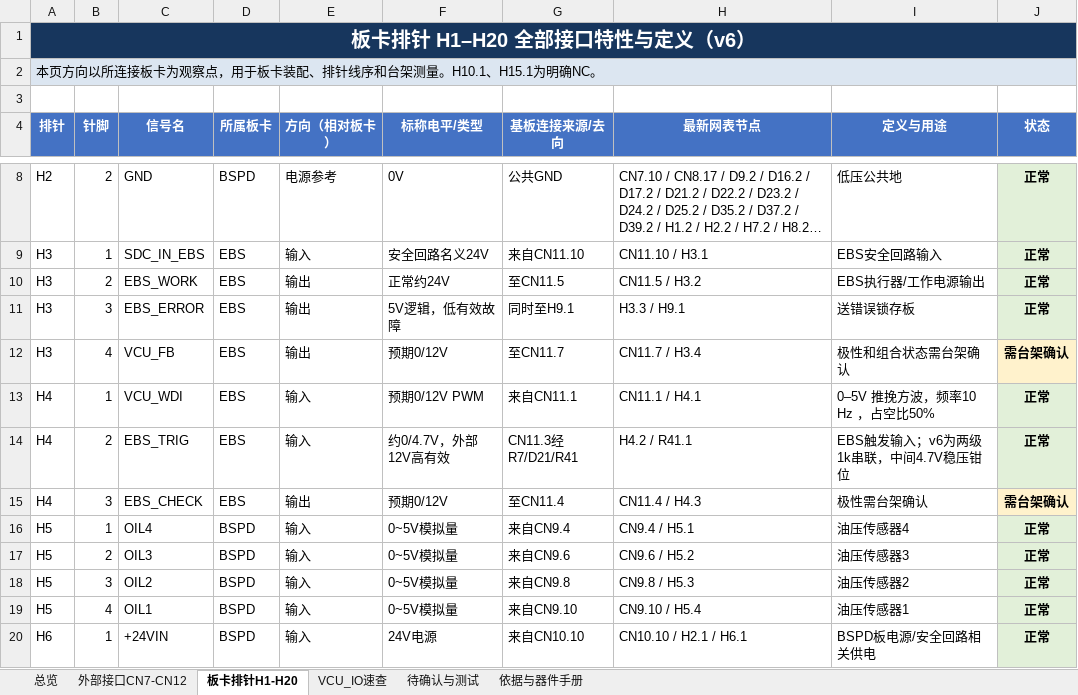
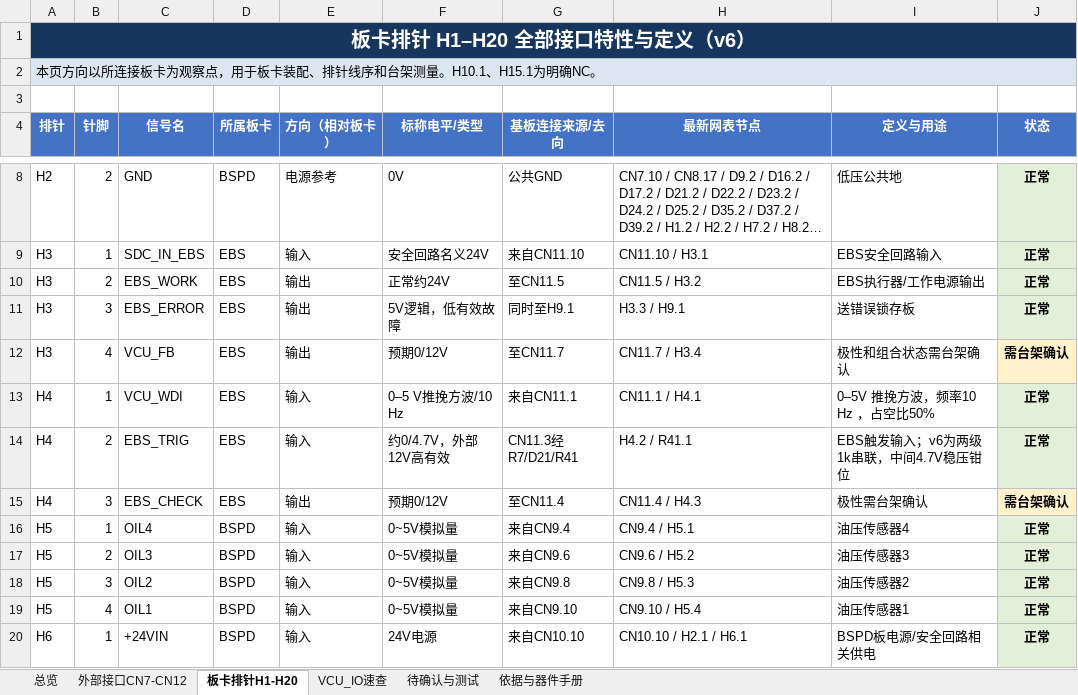
Before and after one commit to Wfscl0/RZS_Repository, an Excel workbook: 基板/基板全部接口特性与定义_2026-07-20_v6.xlsx, sheet 板卡排针H1-H20, drawn as a sheet; only a part is shown, gaps mark what is left out; long unchanged cells end in …; values as stored, in another font and other column widths than the file's, no borders; table styles not drawn; the diff names each change by its address in the sheet, - before the commit and + after, or states it on an @@ line.

```diff
--- a/基板/基板全部接口特性与定义_2026-07-20_v6.xlsx (sheet 板卡排针H1-H20)
+++ b/基板/基板全部接口特性与定义_2026-07-20_v6.xlsx (sheet 板卡排针H1-H20)
-F13 (标称电平/类型): 预期0/12V PWM
+F13 (标称电平/类型): 0–5 V推挽方波/10 Hz
```
Also changed, not shown: sheet VCU_IO速查, sheet 外部接口CN7-CN12, 低压盒/硬件电路接口.xlsx, 所有板子完整仿真/fin/硬件电路接口.xlsx, 10 other files.
